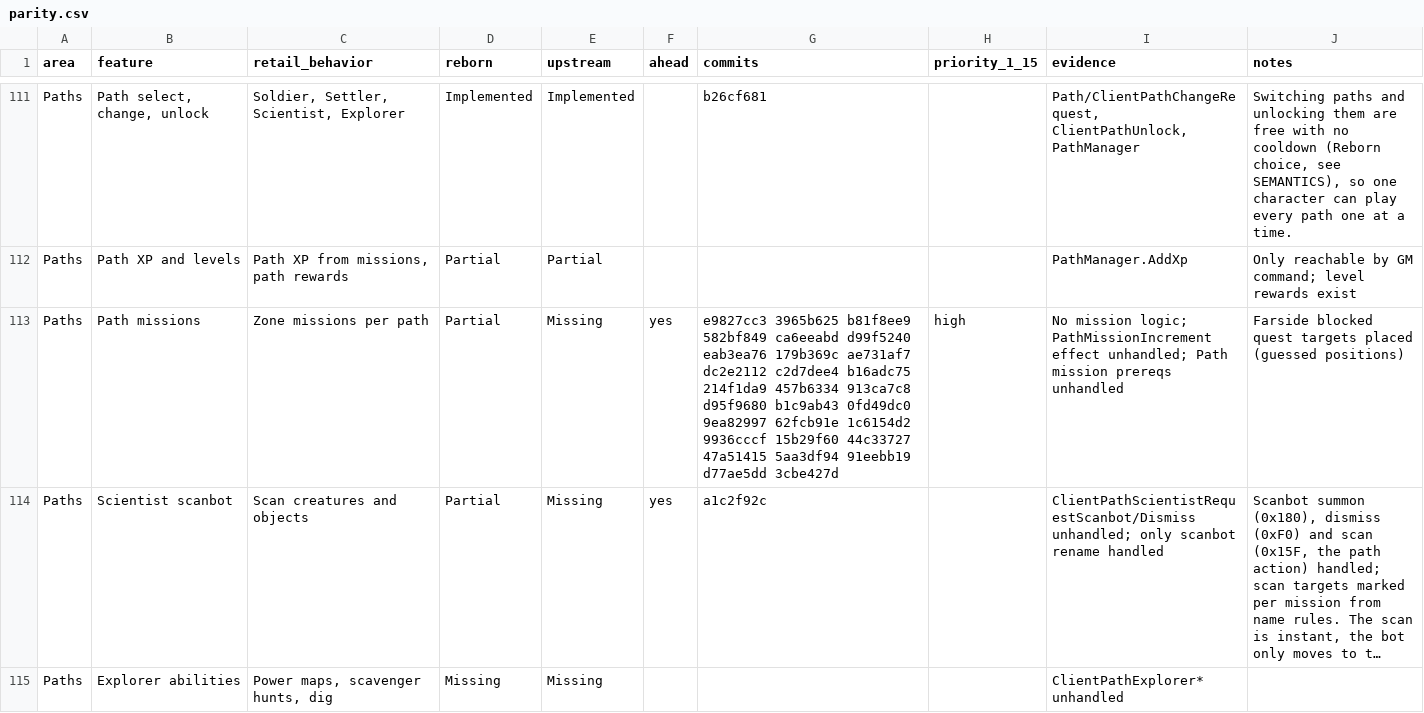
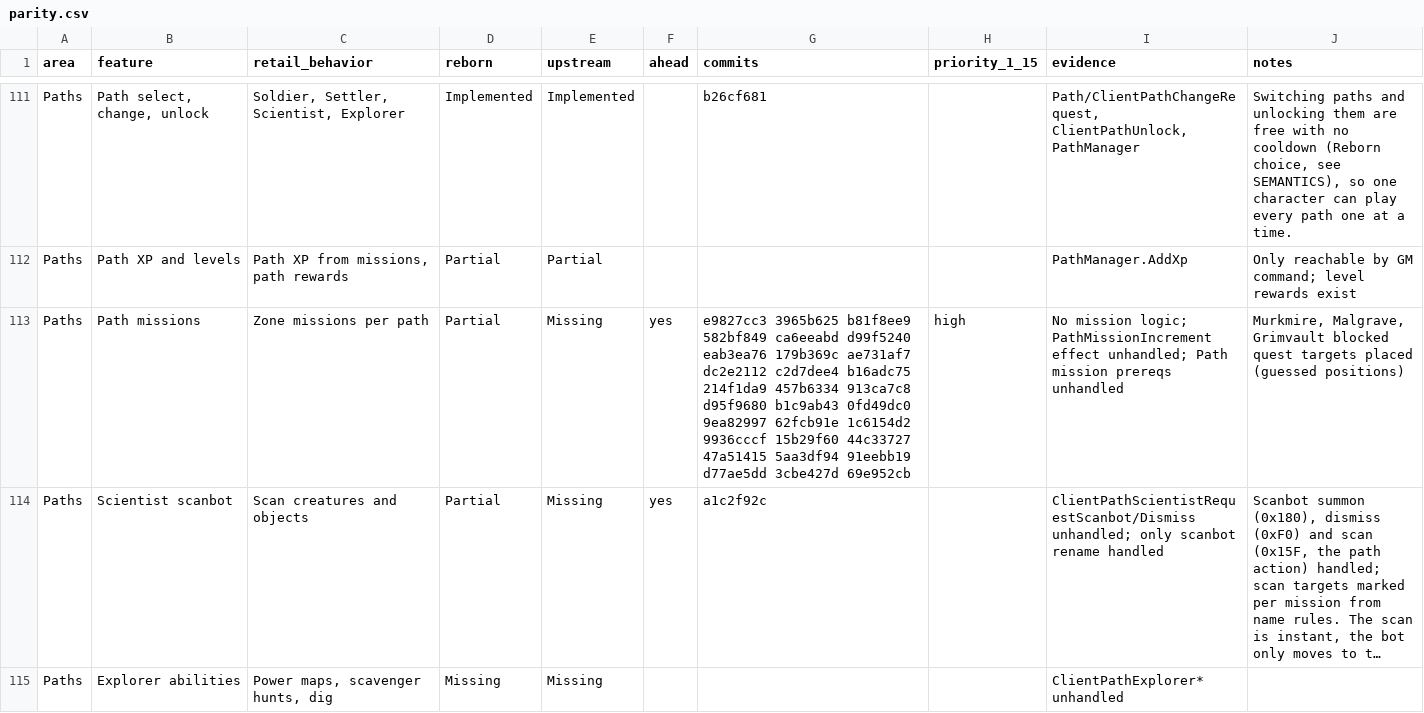
Before and after one commit to th3bluecarp/nexus-reborn, a CSV file: docs/reborn/parity.csv, drawn as a sheet; only a part is shown, gaps mark what is left out; long unchanged cells end in …; the diff names each change by its address in the sheet, - before the commit and + after, or states it on an @@ line.

```diff
--- a/docs/reborn/parity.csv
+++ b/docs/reborn/parity.csv
-G113 (commits): …d77ae5dd 3cbe427d
+G113 (commits): …d77ae5dd 3cbe427d 69e952cb
-J113 (notes): Farside blocked quest…
+J113 (notes): Murkmire, Malgrave, Grimvault blocked quest…
```
Also changed, not shown: 1 other file.
